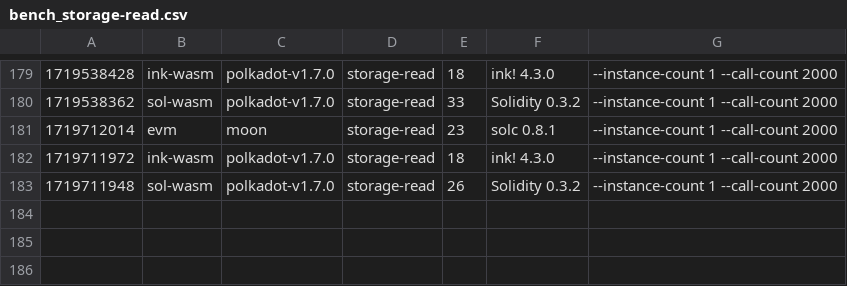
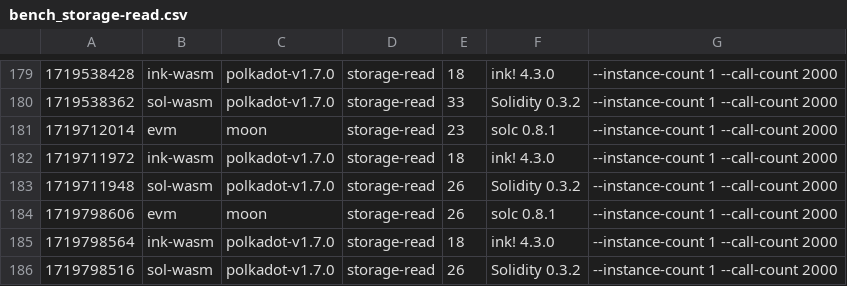
Before and after one commit to smiasojed/smart-bench, a CSV file: v1.7.0/bench_storage-read.csv, drawn as a sheet; only a part is shown, gaps mark what is left out.

```diff
--- a/v1.7.0/bench_storage-read.csv
+++ b/v1.7.0/bench_storage-read.csv
@@ -183 +183,4 @@
 1719711948, sol-wasm, polkadot-v1.7.0, storage-read, 26, Solidity 0.3.2, --instance-count 1 --call-count 2000
+1719798606, evm, moon, storage-read, 26, solc 0.8.1, --instance-count 1 --call-count 2000
+1719798564, ink-wasm, polkadot-v1.7.0, storage-read, 18, ink! 4.3.0, --instance-count 1 --call-count 2000
+1719798516, sol-wasm, polkadot-v1.7.0, storage-read, 26, Solidity 0.3.2, --instance-count 1 --call-count 2000
```
Also changed, not shown: v1.7.0/bench_erc20.csv, v1.7.0/bench_flipper.csv, 7 other files.
